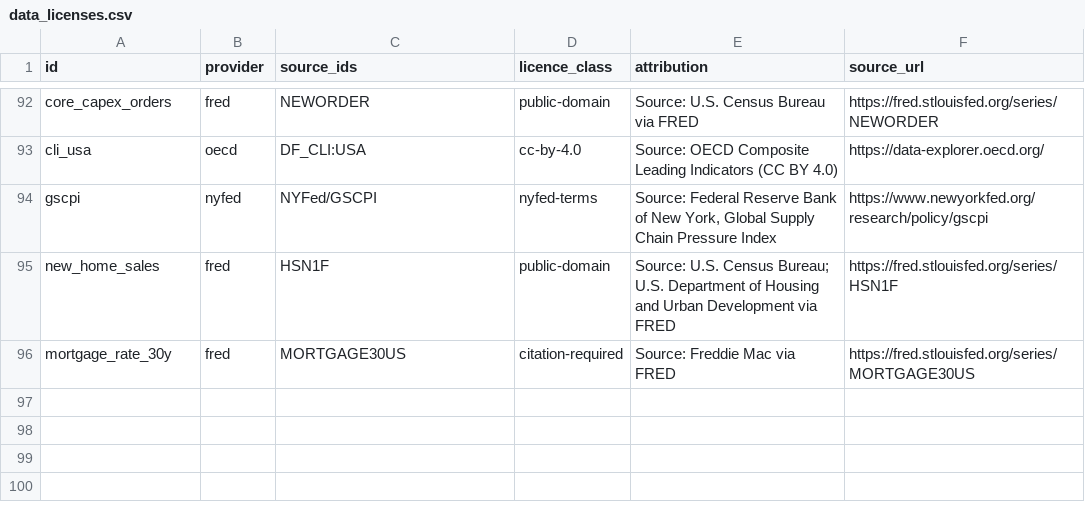
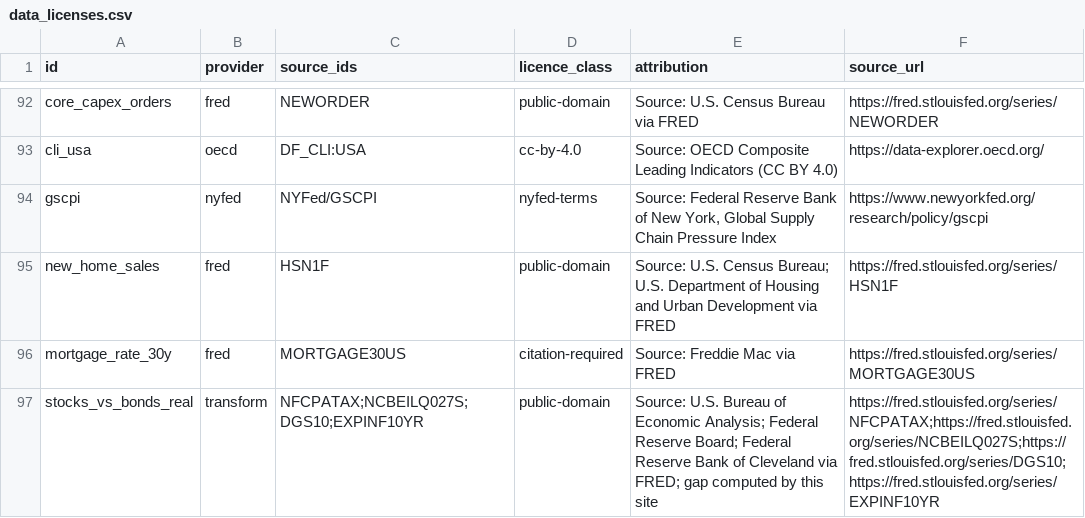
Before and after one commit to mahovo/global-macro-cockpit, a CSV file: instructions/data_licenses.csv, drawn as a sheet; only a part is shown, gaps mark what is left out.

```diff
--- a/instructions/data_licenses.csv
+++ b/instructions/data_licenses.csv
@@ -96 +96,2 @@
 "mortgage_rate_30y","fred","MORTGAGE30US","citation-required","Source: Freddie Mac via FRED","https://fred.stlouisfed.org/series/MORTGAGE30US"
+"stocks_vs_bonds_real","transform","NFCPATAX;NCBEILQ027S;DGS10;EXPINF10YR","public-domain","Source: U.S. Bureau of Economic Analysis; Federal Reserve Board; Federal Reserve Bank of Cleveland via FRED; gap computed by this site","https://fred.stlouisfed.org/series/NFCPATAX;https://fred.stlouisfed.org/series/NCBEILQ027S;https://fred.stlouisfed.org/series/DGS10;https://fred.stlouisfed.org/series/EXPINF10YR"
```
Also changed, not shown: instructions/registry_coverage.csv, 11 other files.
